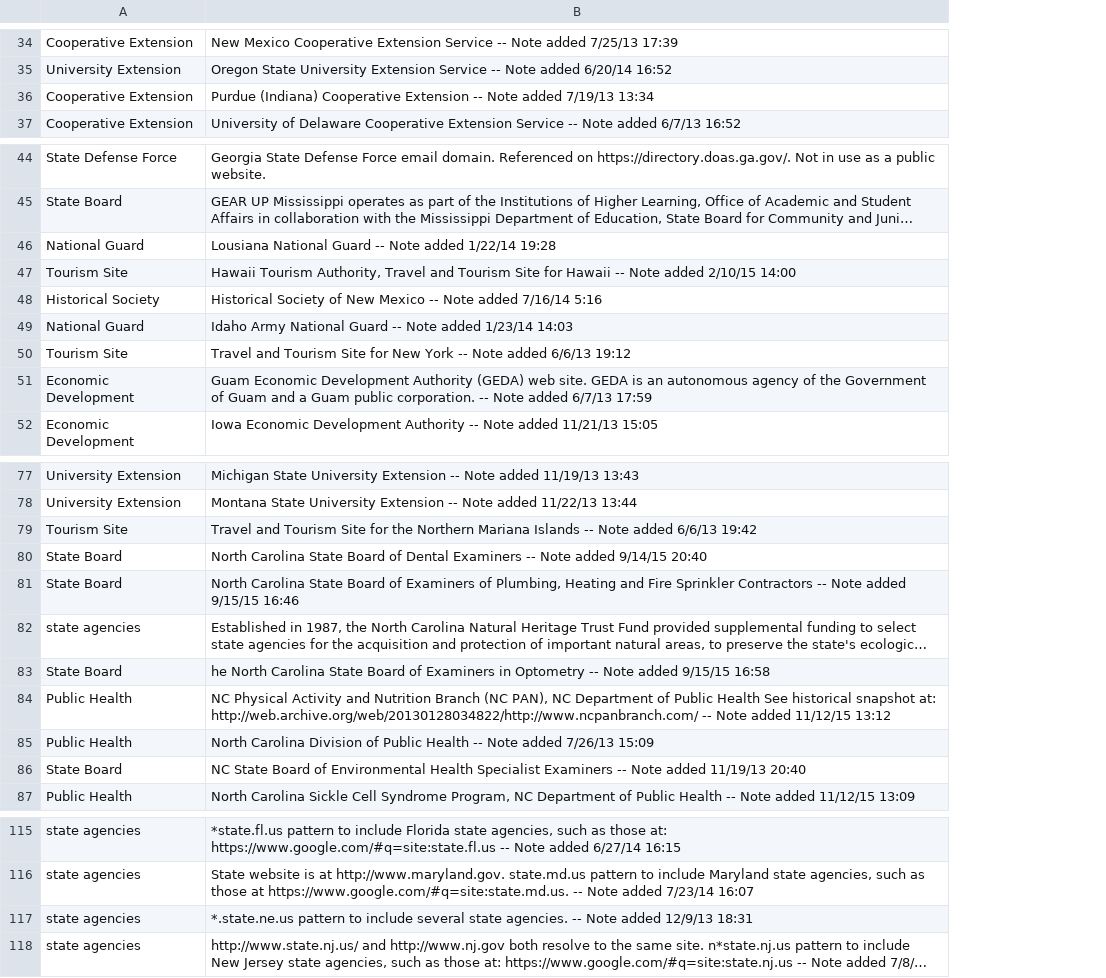
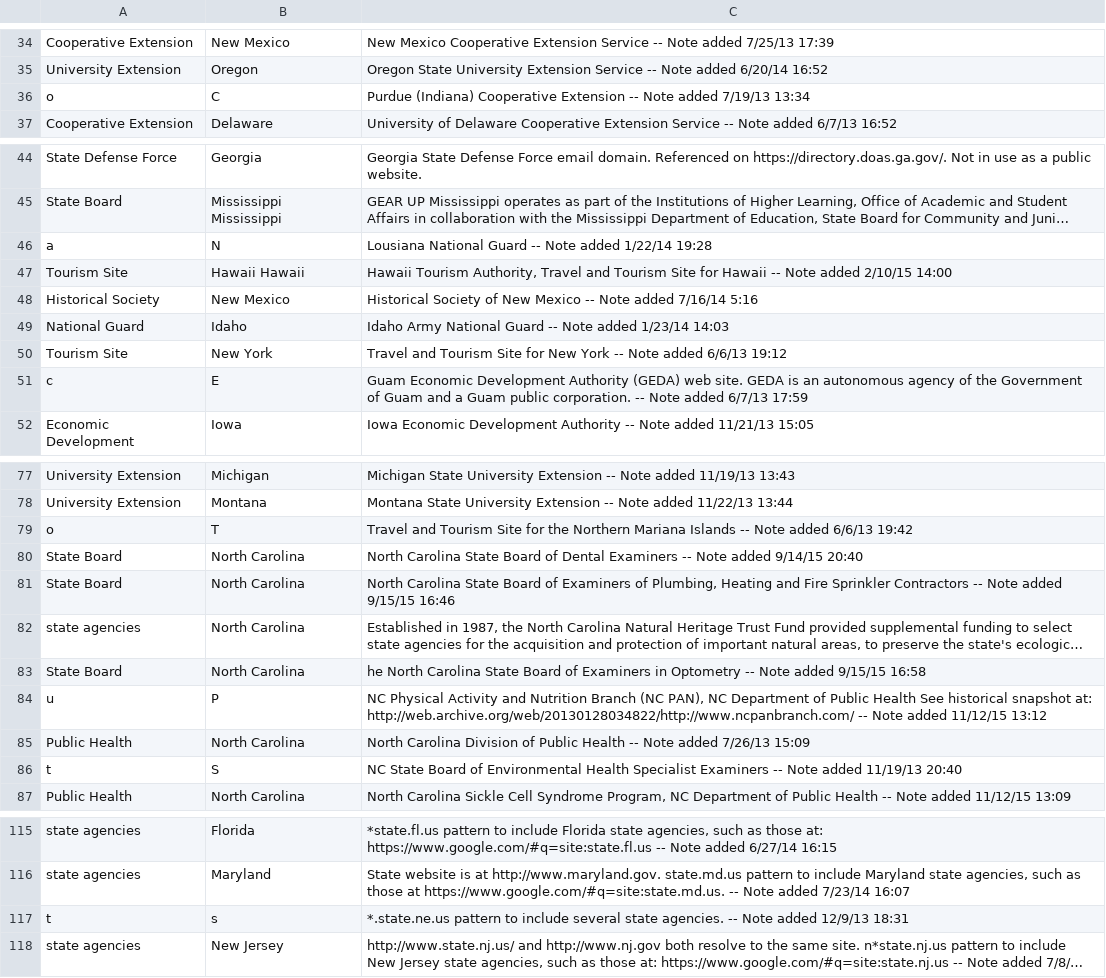
Before and after one commit to BountyHunter1999/Phase-1, a CSV file: data/topic_note.csv, drawn as a sheet; only a part is shown, gaps mark what is left out; long unchanged cells end in …; the diff covers the shown part only; the diff names each change by its address in the sheet, - before the commit and + after, or states it on an @@ line.

Commit message:
Added state of each note

```diff
--- a/data/topic_note.csv
+++ b/data/topic_note.csv
+column B, rows 34-37: New Mexico | Oregon | C | Delaware; rows 44-52: Georgia | Mississippi Mississippi | N | Hawaii Hawaii | New Mexico | Idaho | New York | E | Iowa; rows 77-87: Michigan | Montana | T | North Carolina | North Carolina | North Carolina | North Carolina | P | North Carolina | S | North Carolina; rows 115-118: Florida | Maryland | s | New Jersey
-A36: Cooperative Extension
+A36: o
-A46: National Guard
+A46: a
-A51: Economic Development
+A51: c
-A79: Tourism Site
+A79: o
-A84: Public Health
+A84: u
-A86: State Board
+A86: t
-A117: state agencies
+A117: t
```
Also changed, not shown: 9 edited cells elsewhere in this file, 2 other files.
